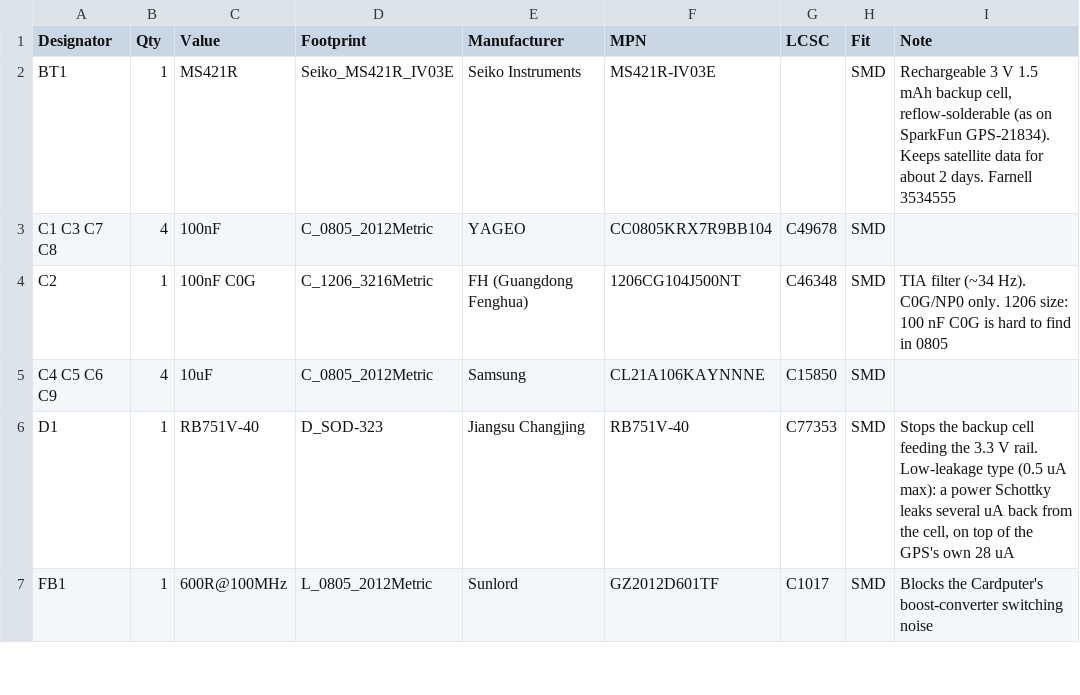
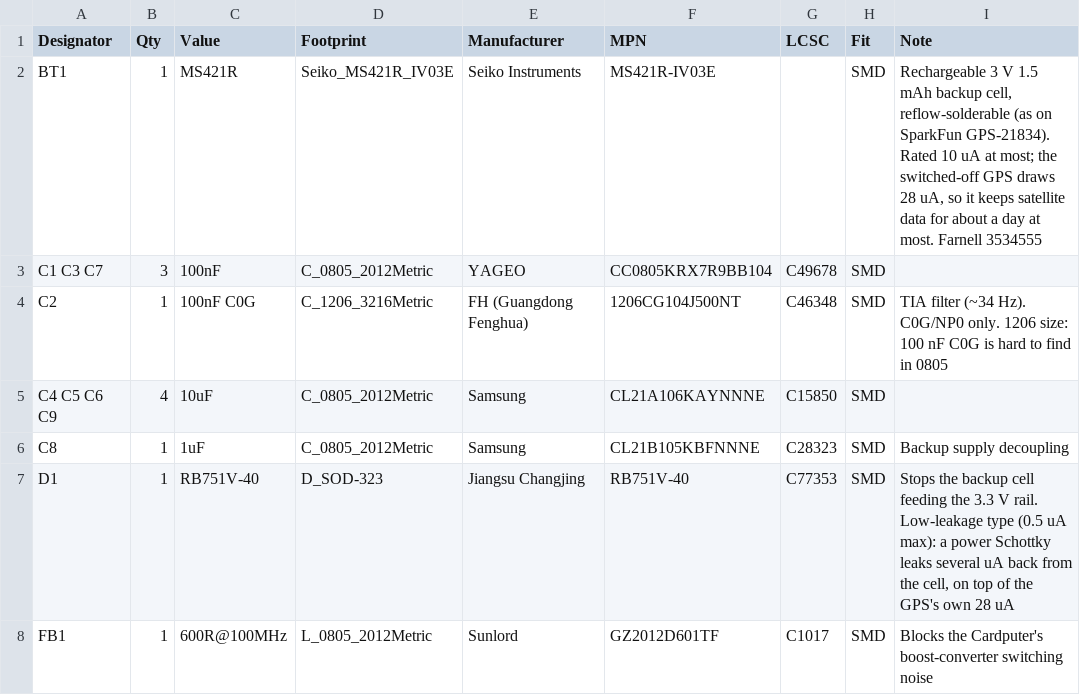
Before and after one commit to Softhook/BioMapping, a CSV file: hardware/biomap_cardputer/bom.csv, drawn as a sheet; only a part is shown.

```diff
--- a/hardware/biomap_cardputer/bom.csv
+++ b/hardware/biomap_cardputer/bom.csv
@@ -1,6 +1,7 @@
 Designator,Qty,Value,Footprint,Manufacturer,MPN,LCSC,Fit,Note
-"BT1",1,"MS421R",Seiko_MS421R_IV03E,"Seiko Instruments","MS421R-IV03E",,SMD,"Rechargeable 3 V 1.5 mAh backup cell, reflow-solderable (as on SparkFun GPS-21834). Keeps satellite data for about 2 days. Farnell 3534555"
-"C1 C3 C7 C8",4,"100nF",C_0805_2012Metric,"YAGEO","CC0805KRX7R9BB104",C49678,SMD,""
+"BT1",1,"MS421R",Seiko_MS421R_IV03E,"Seiko Instruments","MS421R-IV03E",,SMD,"Rechargeable 3 V 1.5 mAh backup cell, reflow-solderable (as on SparkFun GPS-21834). Rated 10 uA at most; the switched-off GPS draws 28 uA, so it keeps satellite data for about a day at most. Farnell 3534555"
+"C1 C3 C7",3,"100nF",C_0805_2012Metric,"YAGEO","CC0805KRX7R9BB104",C49678,SMD,""
 "C2",1,"100nF C0G",C_1206_3216Metric,"FH (Guangdong Fenghua)","1206CG104J500NT",C46348,SMD,"TIA filter (~34 Hz). C0G/NP0 only. 1206 size: 100 nF C0G is hard to find in 0805"
 "C4 C5 C6 C9",4,"10uF",C_0805_2012Metric,"Samsung","CL21A106KAYNNNE",C15850,SMD,""
+"C8",1,"1uF",C_0805_2012Metric,"Samsung","CL21B105KBFNNNE",C28323,SMD,"Backup supply decoupling"
 "D1",1,"RB751V-40",D_SOD-323,"Jiangsu Changjing","RB751V-40",C77353,SMD,"Stops the backup cell feeding the 3.3 V rail. Low-leakage type (0.5 uA max): a power Schottky leaks several uA back from the cell, on top of the GPS's own 28 uA"
```
Also changed, not shown: hardware/biomap_flipper/bom.csv, 9 other files.
